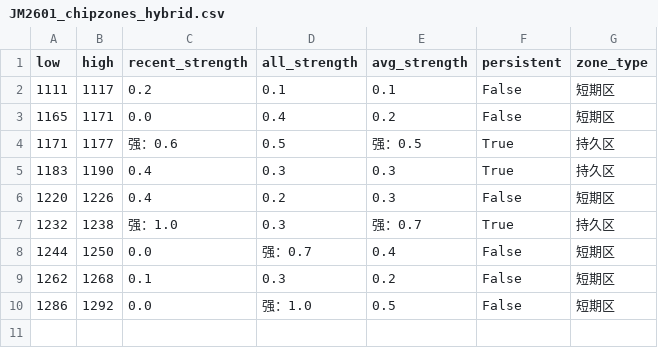
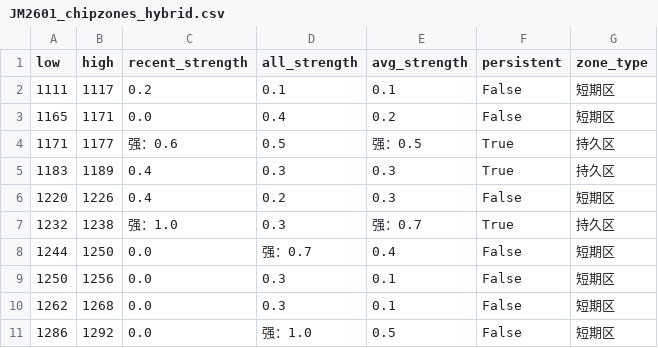
Before and after one commit to CMUJIN/trading, a CSV file: docs/JM2601/JM2601_chipzones_hybrid.csv, drawn as a sheet.

```diff
--- a/docs/JM2601/JM2601_chipzones_hybrid.csv
+++ b/docs/JM2601/JM2601_chipzones_hybrid.csv
@@ -4,3 +4,3 @@
 1171,1177,强：0.6,0.5,强：0.5,True,持久区
-1183,1190,0.4,0.3,0.3,True,持久区
+1183,1189,0.4,0.3,0.3,True,持久区
 1220,1226,0.4,0.2,0.3,False,短期区
@@ -8,3 +8,4 @@
 1244,1250,0.0,强：0.7,0.4,False,短期区
-1262,1268,0.1,0.3,0.2,False,短期区
+1250,1256,0.0,0.3,0.1,False,短期区
+1262,1268,0.0,0.3,0.1,False,短期区
 1286,1292,0.0,强：1.0,0.5,False,短期区
```
Also changed, not shown: 2 other files.
